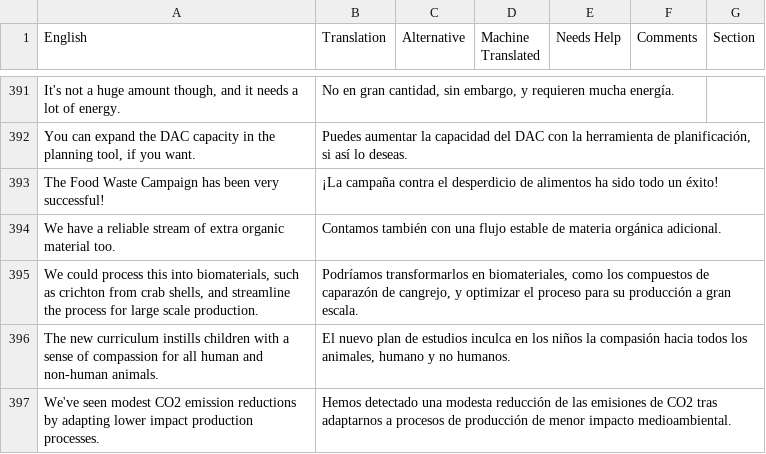
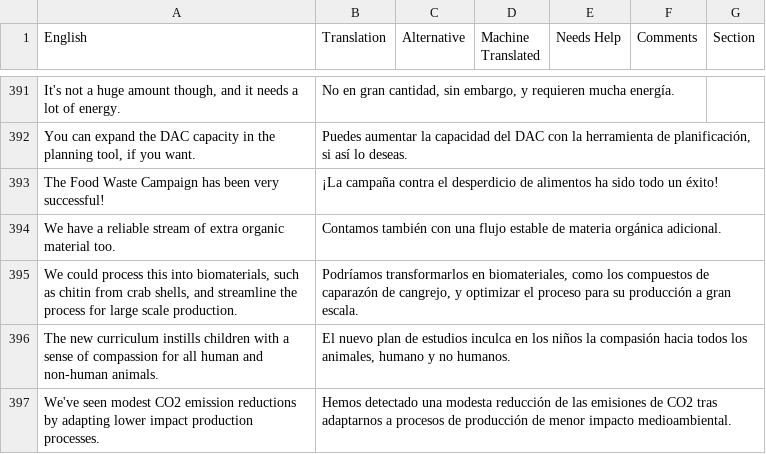
Before and after one commit to frnsys/half_earth, a CSV file: assets/lang/src/es.csv, drawn as a sheet; only a part is shown, gaps mark what is left out.

Commit message:
translation updates (DE and JP)

```diff
--- a/assets/lang/src/es.csv
+++ b/assets/lang/src/es.csv
@@ -401,3 +401,3 @@ The Food Waste Campaign has been very successful!,¡La campaña contra el desper
 We have a reliable stream of extra organic material too.,Contamos también con una flujo estable de materia orgánica adicional.,,,,,
-"We could process this into biomaterials, such as crichton from crab shells, and streamline the process for large scale production.","Podríamos transformarlos en biomateriales, como los compuestos de caparazón de cangrejo, y optimizar el proceso para su producción a gran escala.",,,,,
+"We could process this into biomaterials, such as chitin from crab shells, and streamline the process for large scale production.","Podríamos transformarlos en biomateriales, como los compuestos de caparazón de cangrejo, y optimizar el proceso para su producción a gran escala.",,,,,
 The new curriculum instills children with a sense of compassion for all human and non-human animals.,"El nuevo plan de estudios inculca en los niños la compasión hacia todos los animales, humano y no humanos.",,,,,
```
Also changed, not shown: assets/lang/src/pt-br.csv, assets/lang/src/pt-pt.csv, 10 other files.
